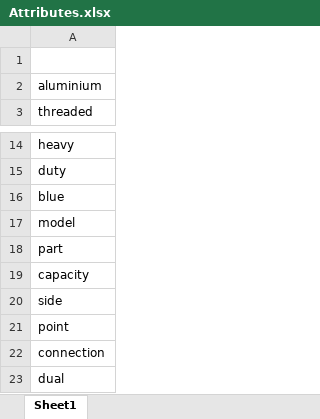
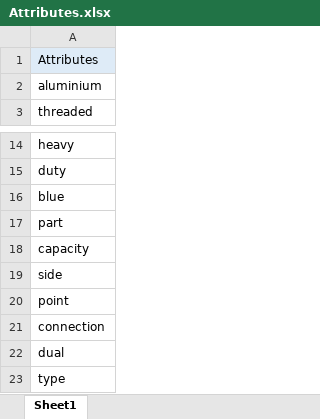
Before and after one commit to Anshita231/typesense, an Excel workbook: data/Attributes.xlsx, sheet Sheet1, drawn as a sheet; only a part is shown, gaps mark what is left out; the shorter side is filled out with more unchanged rows; values as stored, in another font and other column widths than the file's, no borders; the diff names each change by its address in the sheet, - before the commit and + after, or states it on an @@ line.

```diff
--- a/data/Attributes.xlsx (sheet Sheet1)
+++ b/data/Attributes.xlsx (sheet Sheet1)
-A1: (empty)
+A1: Attributes
-A1 fill: none
+A1 fill: #DEEBF7
-row 17: model
```
Also changed, not shown: data/Brands.xlsx, 1 other file.
